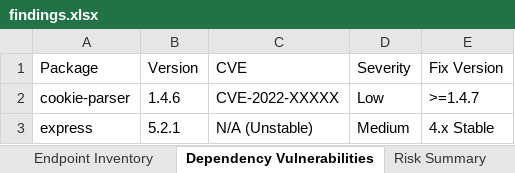
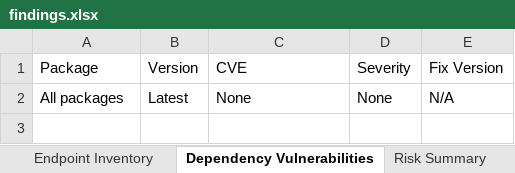
Before and after one commit to samm08997/PDD-Website, an Excel workbook: Vulnerability Test Results/findings.xlsx, sheet Dependency Vulnerabilities, drawn as a sheet; values as stored, in another font and other column widths than the file's, no borders; removed rows and columns are numbered as before the commit, all else as after; the diff names each change by its address in the sheet, - before the commit and + after, or states it on an @@ line.

```diff
--- a/Vulnerability Test Results/findings.xlsx (sheet Dependency Vulnerabilities)
+++ b/Vulnerability Test Results/findings.xlsx (sheet Dependency Vulnerabilities)
-row 2: cookie-parser | 1.4.6 | CVE-2022-XXXXX | Low | >=1.4.7
-row 3: express | 5.2.1 | N/A (Unstable) | Medium | 4.x Stable
+row 2: All packages | Latest | None | None | N/A
```
Also changed, not shown: sheet Security Findings, sheet Risk Summary, Vulnerability Test Results/endpoint-inventory.xlsx, 5 other files.
